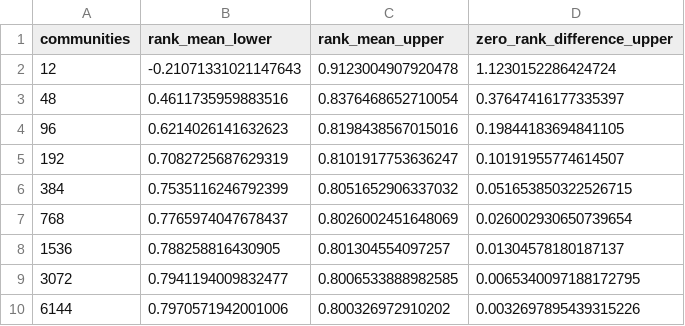
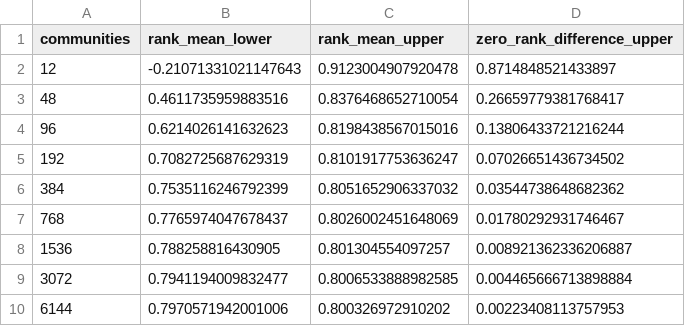
Before and after one commit to Someblueman/emberhall, a CSV file: projects/when-nutrients-arrive-together/resolution-budget-controls.csv, drawn as a sheet.

Commit message:
Attain the zero-discrepancy bounded-sample limit

```diff
--- a/projects/when-nutrients-arrive-together/resolution-budget-controls.csv
+++ b/projects/when-nutrients-arrive-together/resolution-budget-controls.csv
@@ -1,10 +1,10 @@
 communities,rank_mean_lower,rank_mean_upper,zero_rank_difference_upper
-12,-0.21071331021147643,0.9123004907920478,1.1230152286424724
-48,0.4611735959883516,0.8376468652710054,0.37647416177335397
-96,0.6214026141632623,0.8198438567015016,0.19844183694841105
-192,0.7082725687629319,0.8101917753636247,0.10191955774614507
-384,0.7535116246792399,0.8051652906337032,0.051653850322526715
-768,0.7765974047678437,0.8026002451648069,0.026002930650739654
-1536,0.788258816430905,0.801304554097257,0.01304578180187137
-3072,0.7941194009832477,0.8006533888982585,0.0065340097188172795
-6144,0.7970571942001006,0.800326972910202,0.0032697895439315226
+12,-0.21071331021147643,0.9123004907920478,0.8714848521433897
+48,0.4611735959883516,0.8376468652710054,0.26659779381768417
+96,0.6214026141632623,0.8198438567015016,0.13806433721216244
+192,0.7082725687629319,0.8101917753636247,0.07026651436734502
+384,0.7535116246792399,0.8051652906337032,0.03544738648682362
+768,0.7765974047678437,0.8026002451648069,0.01780292931746467
+1536,0.788258816430905,0.801304554097257,0.008921362336206887
+3072,0.7941194009832477,0.8006533888982585,0.004465666713898884
+6144,0.7970571942001006,0.800326972910202,0.00223408113757953
```
Also changed, not shown: 3 other files.
